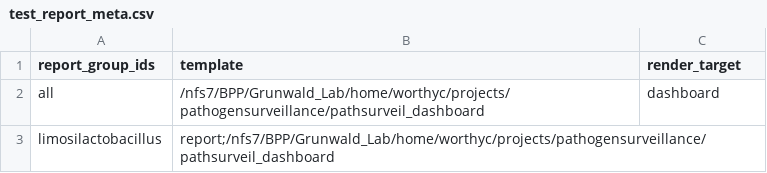
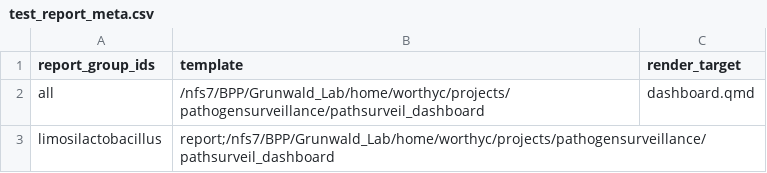
Before and after one commit to worthyc51/test-datasets, a CSV file: samplesheets/test_report_meta.csv, drawn as a sheet.

Commit message:
Update render target in test_report_meta.csv

```diff
--- a/samplesheets/test_report_meta.csv
+++ b/samplesheets/test_report_meta.csv
@@ -1,3 +1,3 @@
 report_group_ids,template,render_target
-all,/nfs7/BPP/Grunwald_Lab/home/worthyc/projects/pathogensurveillance/pathsurveil_dashboard,dashboard
+all,/nfs7/BPP/Grunwald_Lab/home/worthyc/projects/pathogensurveillance/pathsurveil_dashboard,dashboard.qmd
 limosilactobacillus,report;/nfs7/BPP/Grunwald_Lab/home/worthyc/projects/pathogensurveillance/pathsurveil_dashboard,
```
